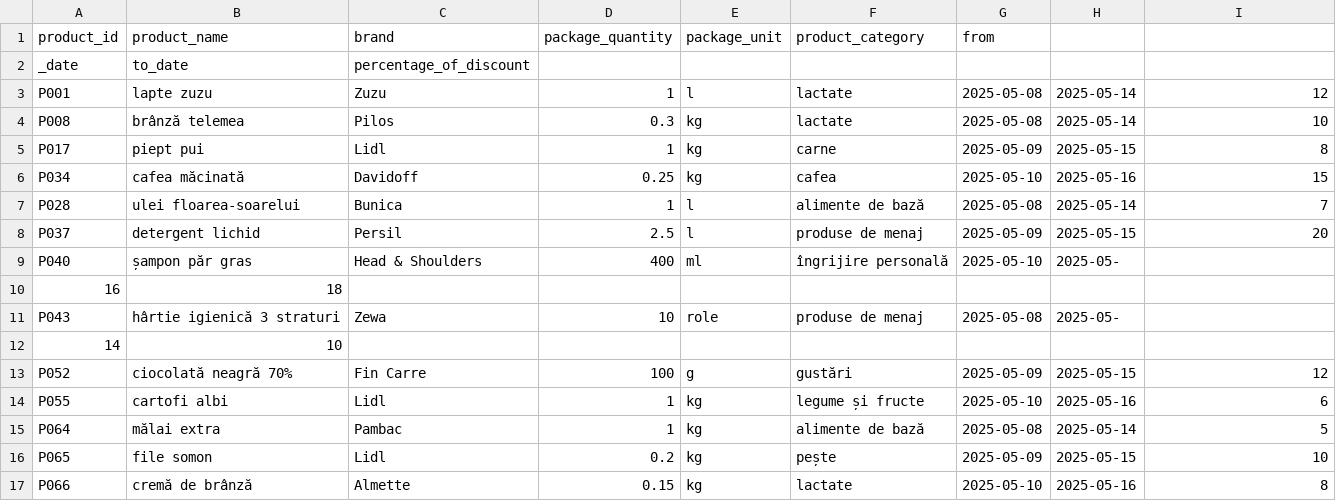
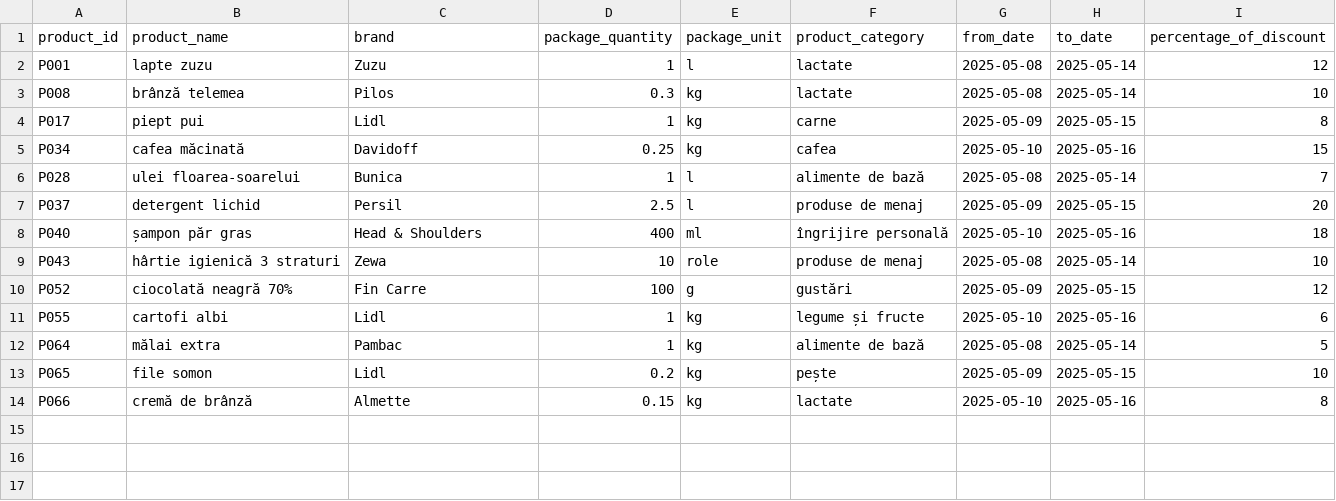
Before and after one commit to iased/price-comparator, a CSV file: src/main/resources/csv/lidl_discounts_2025-05-08.csv, drawn as a sheet.

```diff
--- a/src/main/resources/csv/lidl_discounts_2025-05-08.csv
+++ b/src/main/resources/csv/lidl_discounts_2025-05-08.csv
@@ -1,3 +1,2 @@
-product_id;product_name;brand;package_quantity;package_unit;product_category;from
-_date;to_date;percentage_of_discount
+product_id;product_name;brand;package_quantity;package_unit;product_category;from_date;to_date;percentage_of_discount
 P001;lapte zuzu;Zuzu;1;l;lactate;2025-05-08;2025-05-14;12
@@ -8,6 +7,4 @@ P028;ulei floarea-soarelui;Bunica;1;l;alimente de bază;2025-05-08;2025-05-14;7
 P037;detergent lichid;Persil;2.5;l;produse de menaj;2025-05-09;2025-05-15;20
-P040;șampon păr gras;Head & Shoulders;400;ml;îngrijire personală;2025-05-10;2025-05-
-16;18
-P043;hârtie igienică 3 straturi;Zewa;10;role;produse de menaj;2025-05-08;2025-05-
-14;10
+P040;șampon păr gras;Head & Shoulders;400;ml;îngrijire personală;2025-05-10;2025-05-16;18
+P043;hârtie igienică 3 straturi;Zewa;10;role;produse de menaj;2025-05-08;2025-05-14;10
 P052;ciocolată neagră 70%;Fin Carre;100;g;gustări;2025-05-09;2025-05-15;12
```
Also changed, not shown: src/main/resources/csv/kaufland_2025-05-01.csv, src/main/resources/csv/kaufland_discounts_2025-05-08.csv, 9 other files.
